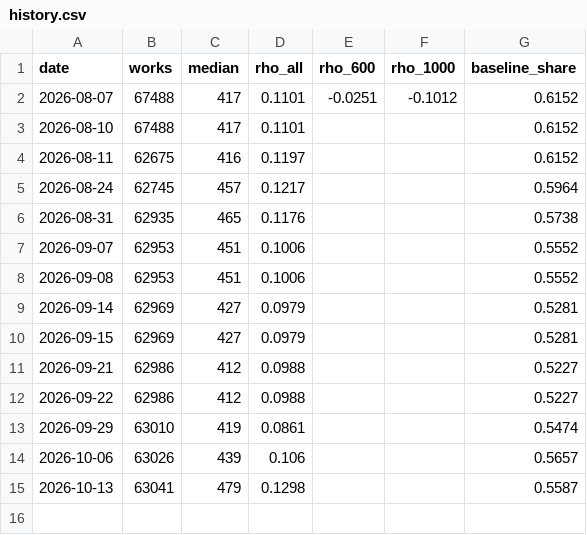
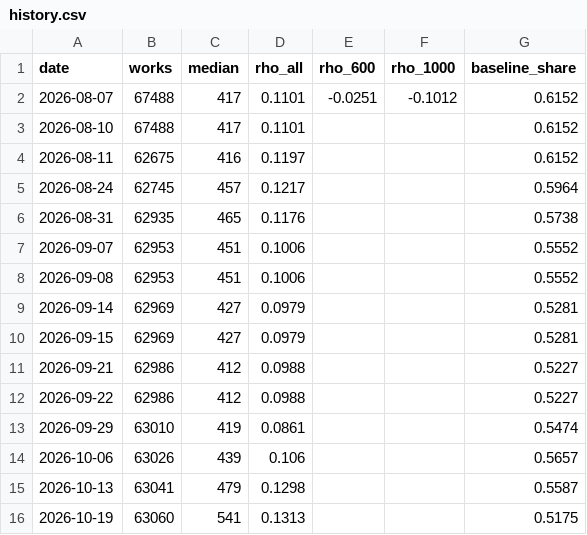
Before and after one commit to charlie-tren/lindy-effect, a CSV file: data/history.csv, drawn as a sheet.

```diff
--- a/data/history.csv
+++ b/data/history.csv
@@ -15 +15,2 @@ date,works,median,rho_all,rho_600,rho_1000,baseline_share
 2026-10-13,63041,479,0.1298,,,0.5587
+2026-10-19,63060,541,0.1313,,,0.5175
```
Also changed, not shown: 4 other files.
